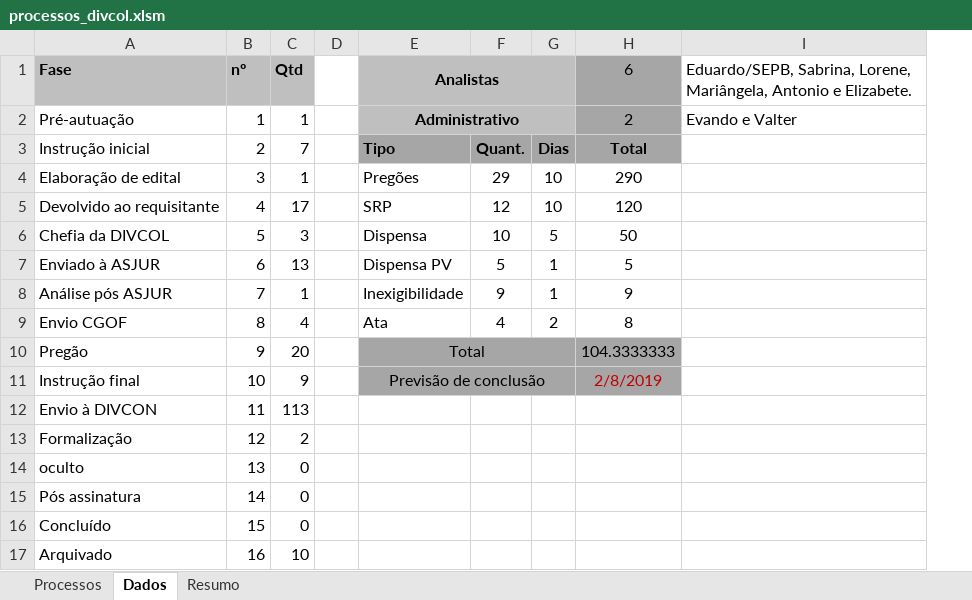
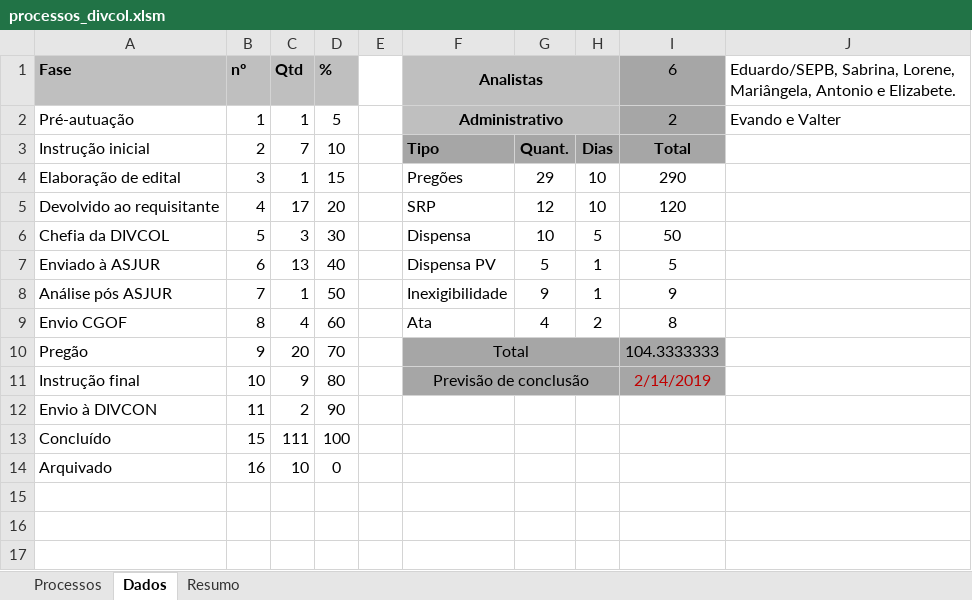
Before and after one commit to JeanerSilva/andamentophp, an Excel workbook: tabelas/processos_divcol.xlsm, sheet Dados, drawn as a sheet; values as stored, in another font and other column widths than the file's, no borders; removed rows and columns are numbered as before the commit, all else as after; the diff names each change by its address in the sheet, - before the commit and + after, or states it on an @@ line.

```diff
--- a/tabelas/processos_divcol.xlsm (sheet Dados)
+++ b/tabelas/processos_divcol.xlsm (sheet Dados)
+column D (%), rows 2-14: 5 | 10 | 15 | 20 | 30 | 40 | 50 | 60 | 70 | 80 | 90 | 100 | 0
-I11 (6): 2/8/2019
+I11 (6): 2/14/2019
-C12 (Qtd): 113
+C12 (Qtd): 2
-row 13: Formalização | 12 | 2
-row 14: oculto | 13 | 0
-row 15: Pós assinatura | 14 | 0
-C13 (Qtd): 0
+C13 (Qtd): 111
```
Also changed, not shown: sheet Processos, formulas that keep their value, hidden cells, charts or pictures, tabelas/processos_divcon.xlsm, 9 other files.
